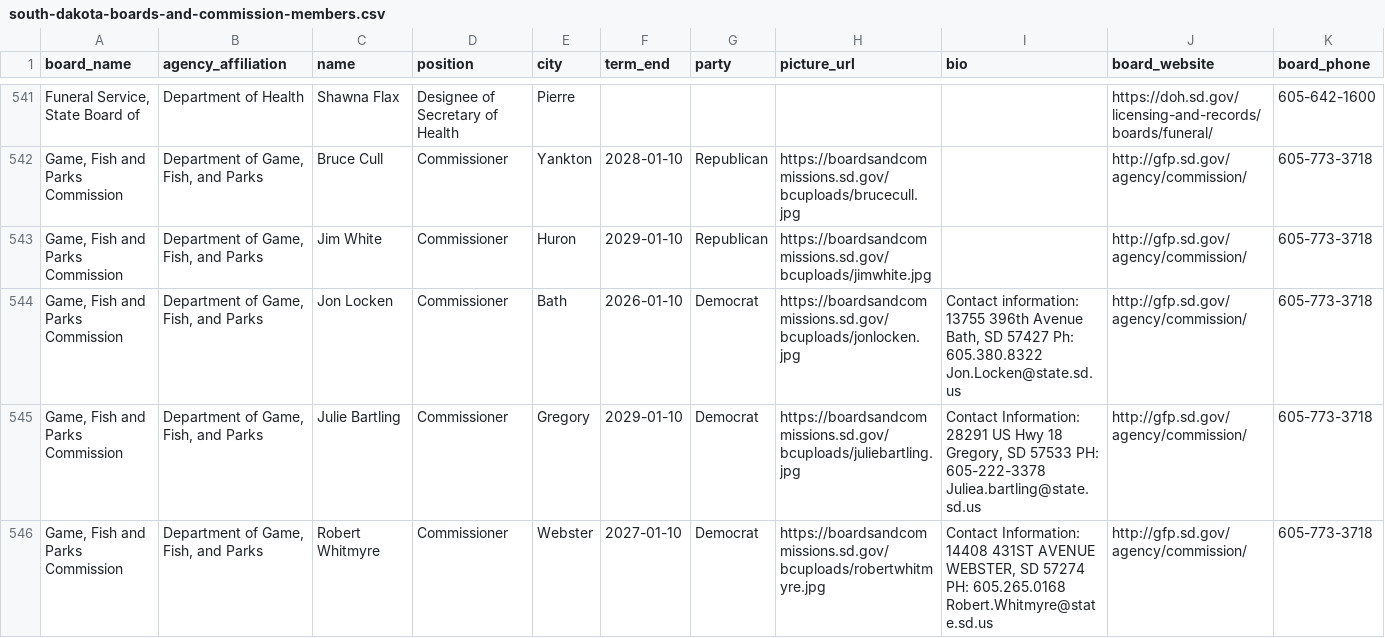
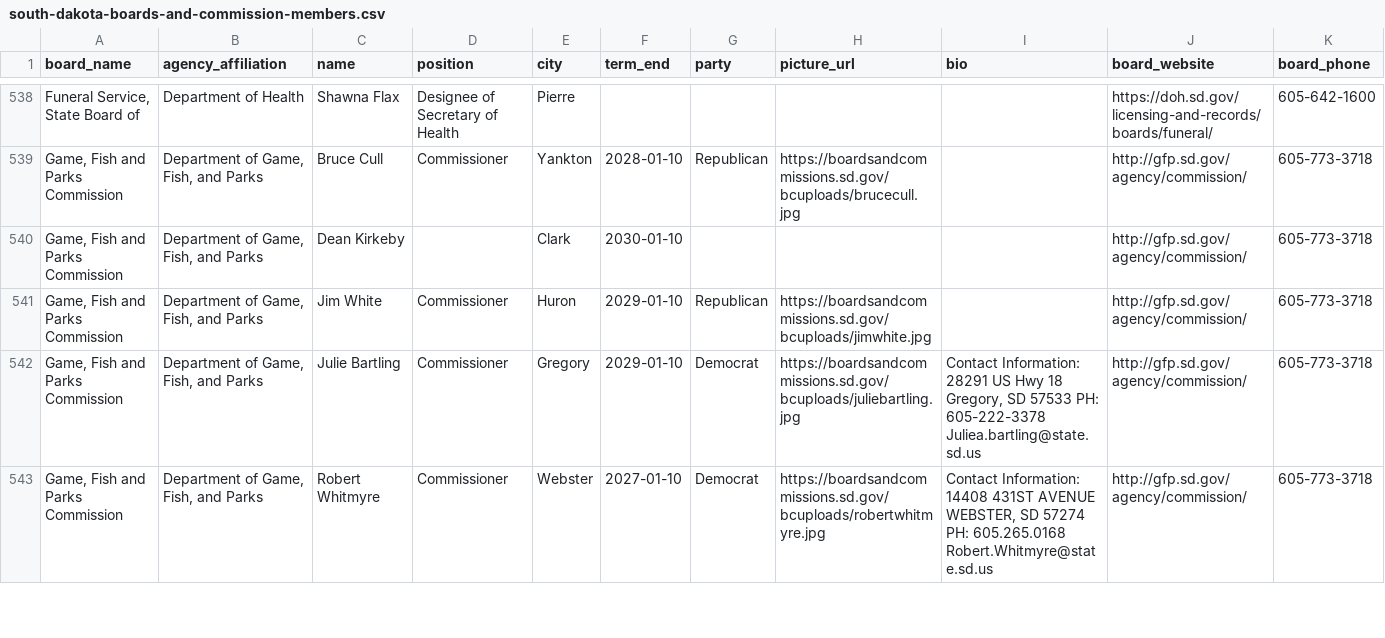
Before and after one commit to cjwinchester/south-dakota-boards-commissions, a CSV file: south-dakota-boards-and-commission-members.csv, drawn as a sheet; only a part is shown, gaps mark what is left out; removed rows and columns are numbered as before the commit, all else as after; rows hold the shown columns only; the diff covers the shown part only; the diff names each change by its address in the sheet, - before the commit and + after, or states it on an @@ line.

```diff
--- a/south-dakota-boards-and-commission-members.csv
+++ b/south-dakota-boards-and-commission-members.csv
+row 540: Game, Fish and Parks Commission | Department of Game, Fish, and Parks | Dean Kirkeby |  | Clark | 2030-01-10 |  |  |  | http://gfp.sd.gov/agency/commission/ | 605-773-3718
-row 544: Game, Fish and Parks Commission | Department of Game, Fish, and Parks | Jon Locken | Commissioner | Bath | 2026-01-10 | Democrat | https://boardsandcommissions.sd.gov/bcuploads/jonlocken.jpg | Contact information: 13755 396th Avenue Bath, SD 57427 Ph: 605.380.8322 Jon.Locken@state.sd.us | http://gfp.sd.gov/agency/commission/ | 605-773-3718
```
Also changed, not shown: 2 added rows, 8 removed rows and 6 edited cells elsewhere in this file.
